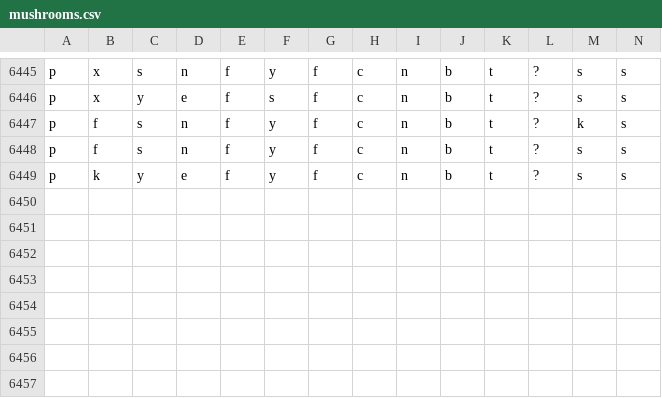
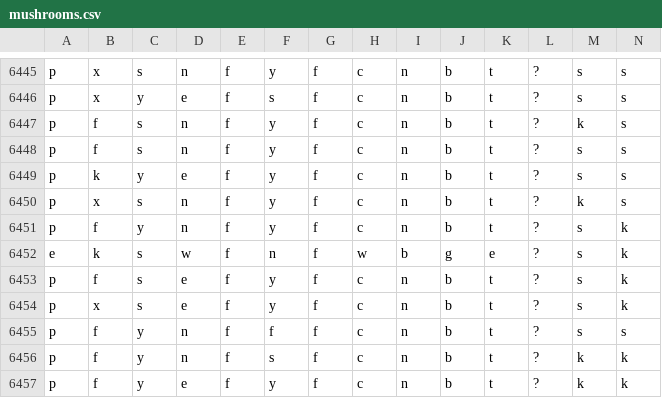
Before and after one commit to 6znj/Edibility-Predictor, a CSV file: mushrooms.csv, drawn as a sheet; only a part is shown, gaps mark what is left out; rows hold the shown columns only; the diff names each change by its address in the sheet, - before the commit and + after, or states it on an @@ line.

```diff
--- a/mushrooms.csv
+++ b/mushrooms.csv
+row 6450: p | x | s | n | f | y | f | c | n | b | t | ? | k | s
+row 6451: p | f | y | n | f | y | f | c | n | b | t | ? | s | k
+row 6452: e | k | s | w | f | n | f | w | b | g | e | ? | s | k
+row 6453: p | f | s | e | f | y | f | c | n | b | t | ? | s | k
+row 6454: p | x | s | e | f | y | f | c | n | b | t | ? | s | k
+row 6455: p | f | y | n | f | f | f | c | n | b | t | ? | s | s
+row 6456: p | f | y | n | f | s | f | c | n | b | t | ? | k | k
+row 6457: p | f | y | e | f | y | f | c | n | b | t | ? | k | k
```
